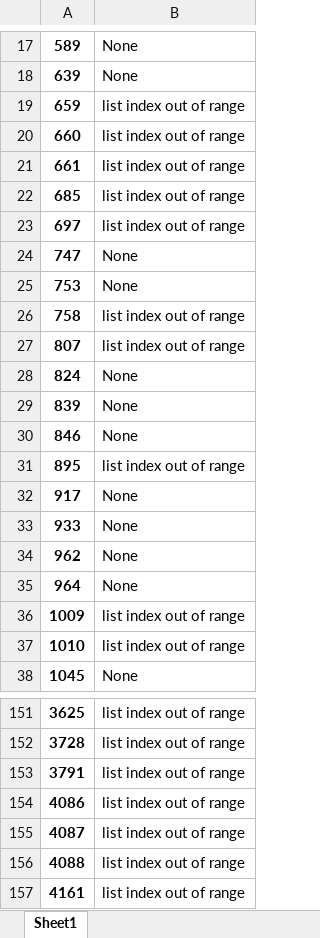
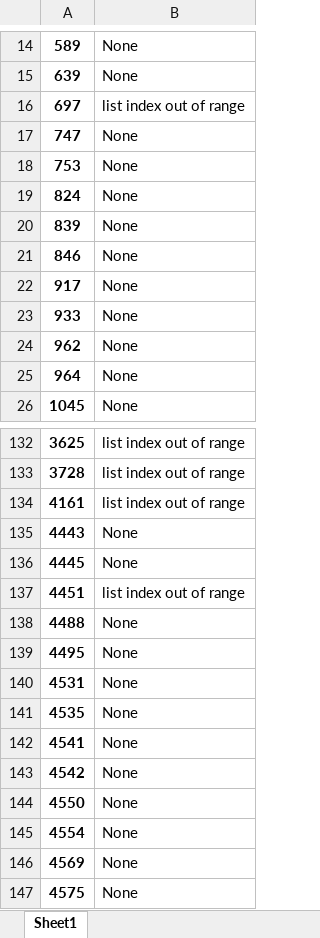
Before and after one commit to jagra26/Brazilian-PAs-on-twitter, an Excel workbook: errorsDF.xlsx, sheet Sheet1, drawn as a sheet; only a part is shown, gaps mark what is left out; the shorter side is filled out with more unchanged rows; values as stored, in another font and other column widths than the file's, no borders; the diff covers the shown part only; the diff names each change by its address in the sheet, - before the commit and + after, or states it on an @@ line.

```diff
--- a/errorsDF.xlsx (sheet Sheet1)
+++ b/errorsDF.xlsx (sheet Sheet1)
-row 19: 659 | list index out of range
-row 20: 660 | list index out of range
-row 21: 661 | list index out of range
-row 22: 685 | list index out of range
-row 26: 758 | list index out of range
-row 27: 807 | list index out of range
-row 31: 895 | list index out of range
-row 36: 1009 | list index out of range
-row 37: 1010 | list index out of range
-row 153: 3791 | list index out of range
-row 154: 4086 | list index out of range
-row 155: 4087 | list index out of range
-row 156: 4088 | list index out of range
```
Also changed, not shown: 24 removed rows elsewhere in this sheet, countriesDF.xlsx, statesDF.xlsx, 3 other files.
